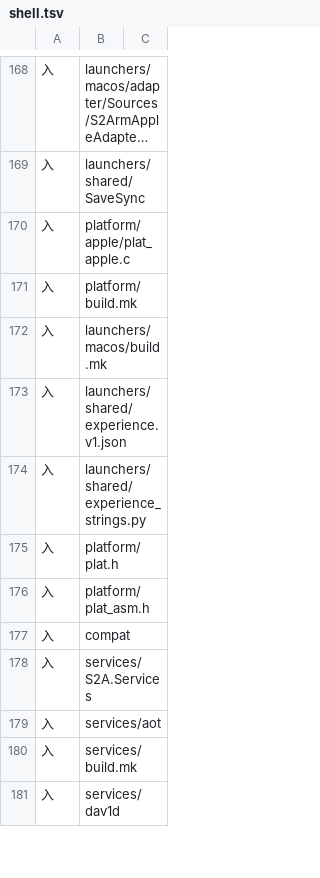
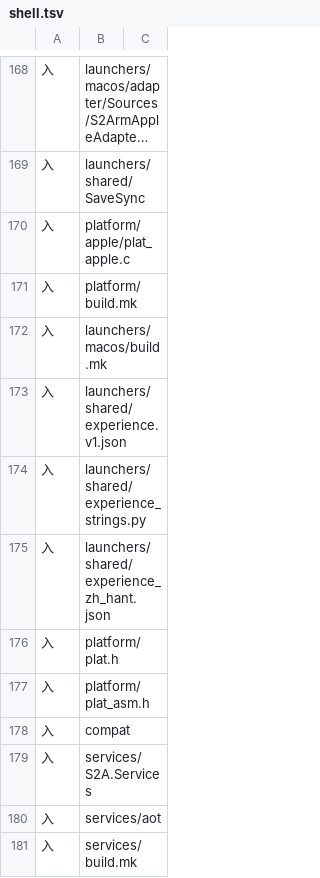
Before and after one commit to 642223522/S2Arm, a TSV file: pack/stage_inputs/shell.tsv, drawn as a sheet; only a part is shown, gaps mark what is left out; the shorter side is filled out with more unchanged rows; long unchanged cells end in …; the diff names each change by its address in the sheet, - before the commit and + after, or states it on an @@ line.

```diff
--- a/pack/stage_inputs/shell.tsv
+++ b/pack/stage_inputs/shell.tsv
+row 175: 入 | launchers/shared/experience_zh_hant.json
```
